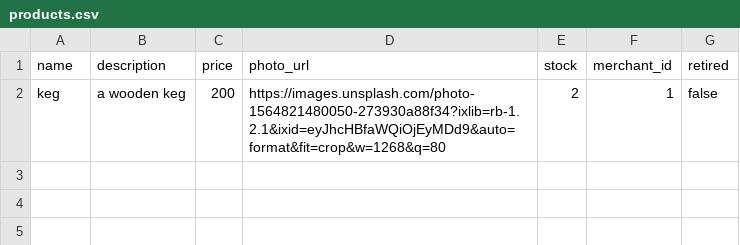
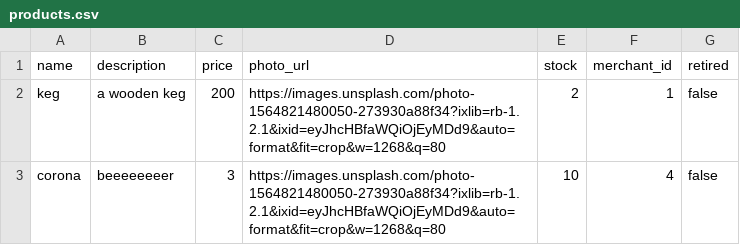
Before and after one commit to Ada-C12/betsy, a CSV file: db/seed_data/products.csv, drawn as a sheet.

Commit message:
Worked on merchant's dashboard.

```diff
--- a/db/seed_data/products.csv
+++ b/db/seed_data/products.csv
@@ -2 +2,2 @@ name,description,price,photo_url,stock,merchant_id,retired
 keg,a wooden keg,200,https://images.unsplash.com/photo-1564821480050-273930a88f34?ixlib=rb-1.2.1&ixid=eyJhcHBfaWQiOjEyMDd9&auto=format&fit=crop&w=1268&q=80,2,1,false
+corona,beeeeeeeer,3,https://images.unsplash.com/photo-1564821480050-273930a88f34?ixlib=rb-1.2.1&ixid=eyJhcHBfaWQiOjEyMDd9&auto=format&fit=crop&w=1268&q=80,10,4,false
```
Also changed, not shown: 3 other files.
